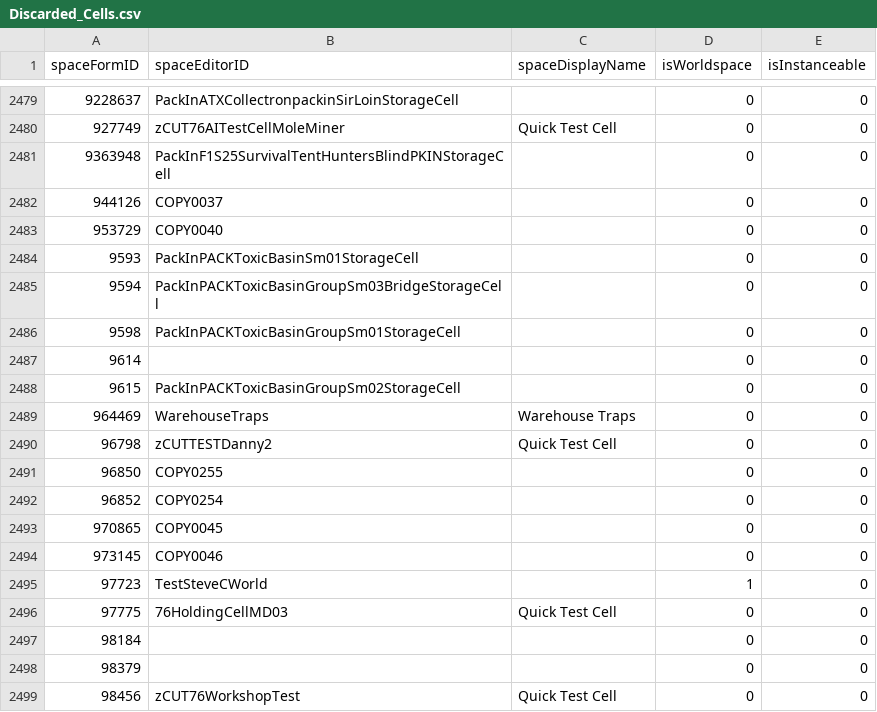
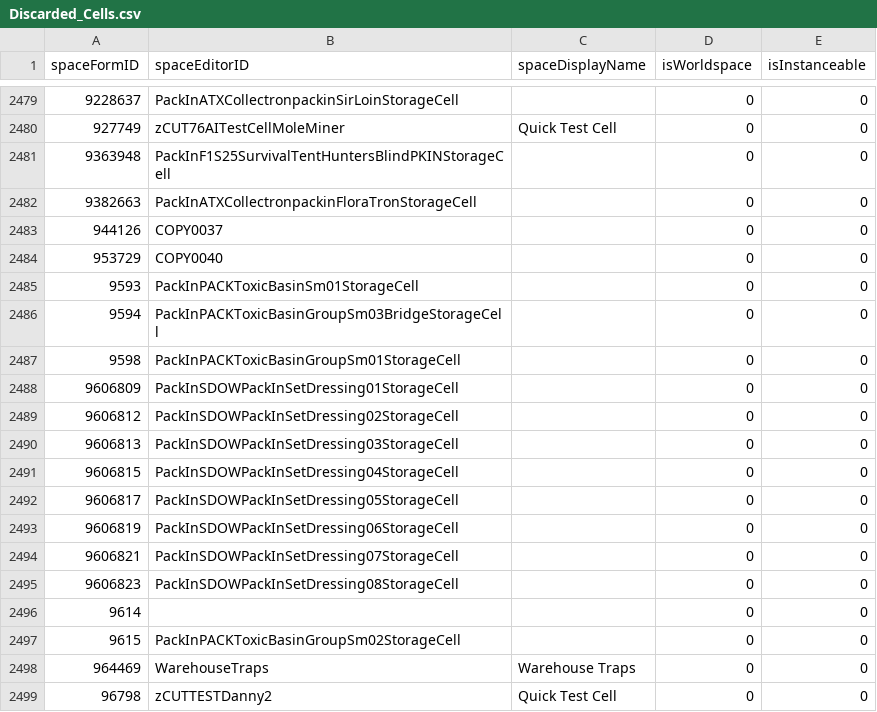
Before and after one commit to AHeroicLlama/Mappalachia, a CSV file: BuildOutputs/Discarded_Cells.csv, drawn as a sheet; only a part is shown, gaps mark what is left out; the shorter side is filled out with more unchanged rows; the diff names each change by its address in the sheet, - before the commit and + after, or states it on an @@ line.

```diff
--- a/BuildOutputs/Discarded_Cells.csv
+++ b/BuildOutputs/Discarded_Cells.csv
+row 2482: 9382663 | PackInATXCollectronpackinFloraTronStorageCell |  | 0 | 0
+row 2488: 9606809 | PackInSDOWPackInSetDressing01StorageCell |  | 0 | 0
+row 2489: 9606812 | PackInSDOWPackInSetDressing02StorageCell |  | 0 | 0
+row 2490: 9606813 | PackInSDOWPackInSetDressing03StorageCell |  | 0 | 0
+row 2491: 9606815 | PackInSDOWPackInSetDressing04StorageCell |  | 0 | 0
+row 2492: 9606817 | PackInSDOWPackInSetDressing05StorageCell |  | 0 | 0
+row 2493: 9606819 | PackInSDOWPackInSetDressing06StorageCell |  | 0 | 0
+row 2494: 9606821 | PackInSDOWPackInSetDressing07StorageCell |  | 0 | 0
+row 2495: 9606823 | PackInSDOWPackInSetDressing08StorageCell |  | 0 | 0
```
Also changed, not shown: 2 other files.
